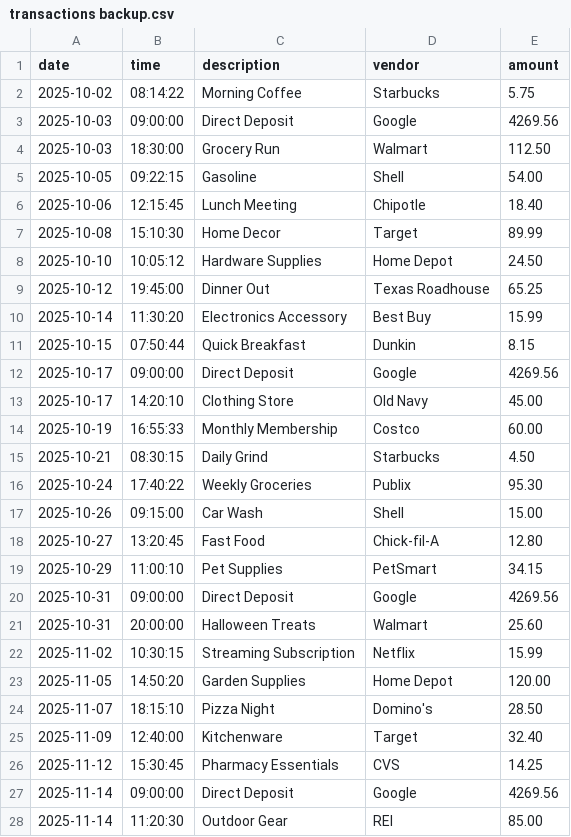
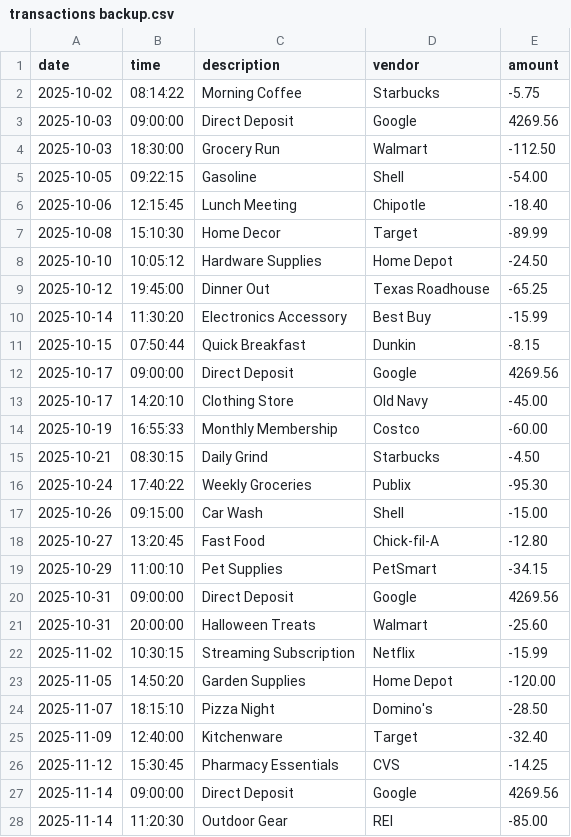
Before and after one commit to yoel-w/Accounting_Ledger, a CSV file: transactions backup.csv, drawn as a sheet; only a part is shown; the diff covers the shown part only.

```diff
--- a/transactions backup.csv
+++ b/transactions backup.csv
@@ -1,28 +1,28 @@
 date|time|description|vendor|amount
-2025-10-02|08:14:22|Morning Coffee|Starbucks|5.75
+2025-10-02|08:14:22|Morning Coffee|Starbucks|-5.75
 2025-10-03|09:00:00|Direct Deposit|Google|4269.56
-2025-10-03|18:30:00|Grocery Run|Walmart|112.50
-2025-10-05|09:22:15|Gasoline|Shell|54.00
-2025-10-06|12:15:45|Lunch Meeting|Chipotle|18.40
-2025-10-08|15:10:30|Home Decor|Target|89.99
-2025-10-10|10:05:12|Hardware Supplies|Home Depot|24.50
-2025-10-12|19:45:00|Dinner Out|Texas Roadhouse|65.25
-2025-10-14|11:30:20|Electronics Accessory|Best Buy|15.99
-2025-10-15|07:50:44|Quick Breakfast|Dunkin|8.15
+2025-10-03|18:30:00|Grocery Run|Walmart|-112.50
+2025-10-05|09:22:15|Gasoline|Shell|-54.00
+2025-10-06|12:15:45|Lunch Meeting|Chipotle|-18.40
+2025-10-08|15:10:30|Home Decor|Target|-89.99
+2025-10-10|10:05:12|Hardware Supplies|Home Depot|-24.50
+2025-10-12|19:45:00|Dinner Out|Texas Roadhouse|-65.25
+2025-10-14|11:30:20|Electronics Accessory|Best Buy|-15.99
+2025-10-15|07:50:44|Quick Breakfast|Dunkin|-8.15
 2025-10-17|09:00:00|Direct Deposit|Google|4269.56
-2025-10-17|14:20:10|Clothing Store|Old Navy|45.00
-2025-10-19|16:55:33|Monthly Membership|Costco|60.00
-2025-10-21|08:30:15|Daily Grind|Starbucks|4.50
-2025-10-24|17:40:22|Weekly Groceries|Publix|95.30
-2025-10-26|09:15:00|Car Wash|Shell|15.00
-2025-10-27|13:20:45|Fast Food|Chick-fil-A|12.80
-2025-10-29|11:00:10|Pet Supplies|PetSmart|34.15
+2025-10-17|14:20:10|Clothing Store|Old Navy|-45.00
+2025-10-19|16:55:33|Monthly Membership|Costco|-60.00
+2025-10-21|08:30:15|Daily Grind|Starbucks|-4.50
+2025-10-24|17:40:22|Weekly Groceries|Publix|-95.30
+2025-10-26|09:15:00|Car Wash|Shell|-15.00
+2025-10-27|13:20:45|Fast Food|Chick-fil-A|-12.80
+2025-10-29|11:00:10|Pet Supplies|PetSmart|-34.15
 2025-10-31|09:00:00|Direct Deposit|Google|4269.56
-2025-10-31|20:00:00|Halloween Treats|Walmart|25.60
-2025-11-02|10:30:15|Streaming Subscription|Netflix|15.99
-2025-11-05|14:50:20|Garden Supplies|Home Depot|120.00
-2025-11-07|18:15:10|Pizza Night|Domino's|28.50
-2025-11-09|12:40:00|Kitchenware|Target|32.40
-2025-11-12|15:30:45|Pharmacy Essentials|CVS|14.25
+2025-10-31|20:00:00|Halloween Treats|Walmart|-25.60
+2025-11-02|10:30:15|Streaming Subscription|Netflix|-15.99
+2025-11-05|14:50:20|Garden Supplies|Home Depot|-120.00
+2025-11-07|18:15:10|Pizza Night|Domino's|-28.50
+2025-11-09|12:40:00|Kitchenware|Target|-32.40
+2025-11-12|15:30:45|Pharmacy Essentials|CVS|-14.25
 2025-11-14|09:00:00|Direct Deposit|Google|4269.56
-2025-11-14|11:20:30|Outdoor Gear|REI|85.00
+2025-11-14|11:20:30|Outdoor Gear|REI|-85.00
```
Also changed, not shown: 72 edited cells elsewhere in this file, transactions.csv, 2 other files.
